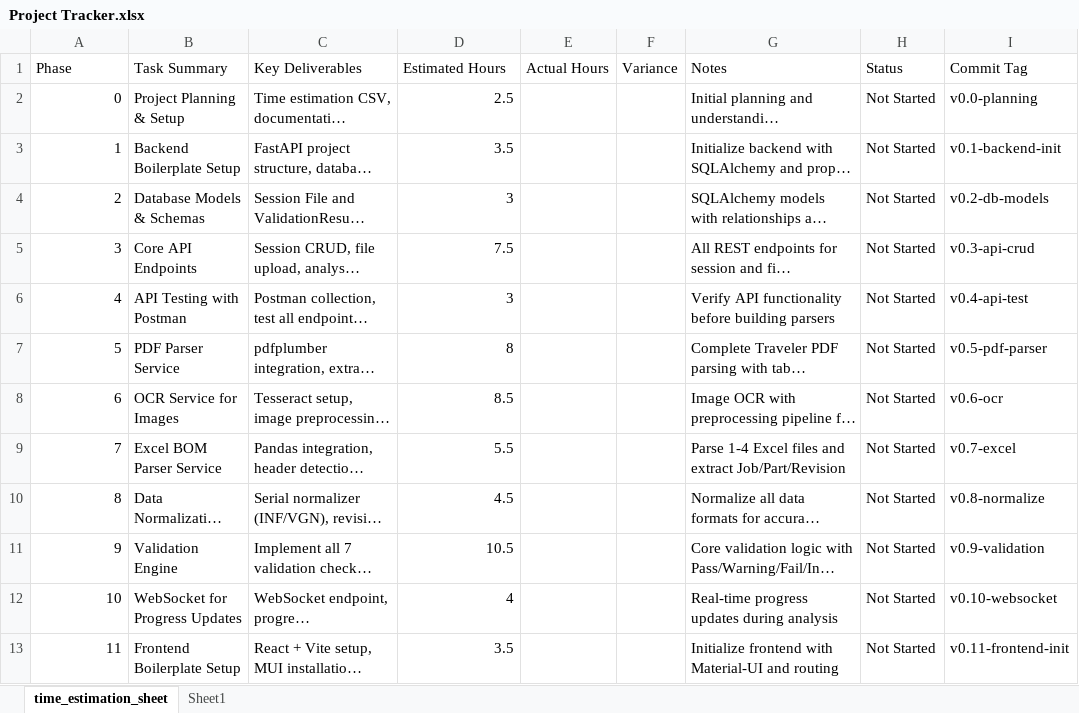
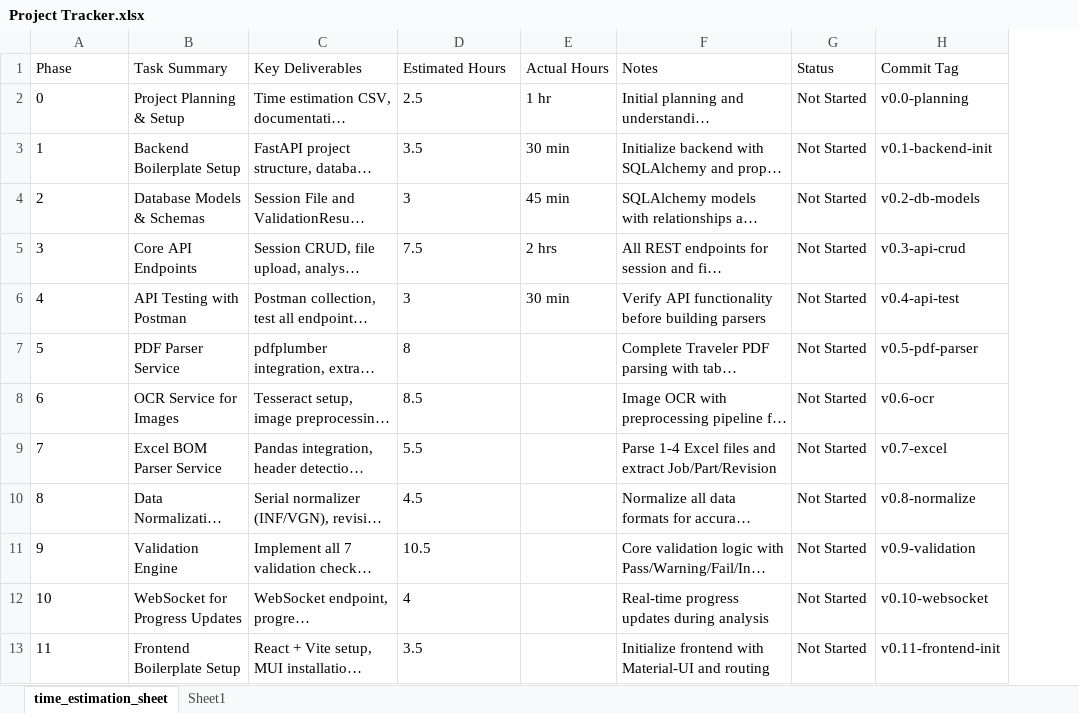
Before and after one commit to dgchovatiya/MFQC, an Excel workbook: Project Tracker.xlsx, sheet time_estimation_sheet, drawn as a sheet; only a part is shown; long unchanged cells end in …; values as stored, in another font and other column widths than the file's, no borders; table styles not drawn; the diff covers the shown part only; the diff names each change by its address in the sheet, - before the commit and + after, or states it on an @@ line.

Commit message:
sheet updated

```diff
--- a/Project Tracker.xlsx (sheet time_estimation_sheet)
+++ b/Project Tracker.xlsx (sheet time_estimation_sheet)
-column F (Variance), empty
-A2:A13 alignment: right
+A2:A13 alignment: left
-D2:D13 alignment: right
+D2:D13 alignment: left
-E2 (Actual Hours): (empty)
+E2 (Actual Hours): 1 hr
-E3 (Actual Hours): (empty)
+E3 (Actual Hours): 30 min
-E4 (Actual Hours): (empty)
+E4 (Actual Hours): 45 min
-E5 (Actual Hours): (empty)
+E5 (Actual Hours): 2 hrs
-E6 (Actual Hours): (empty)
+E6 (Actual Hours): 30 min
```
Also changed, not shown: cell formats elsewhere in this sheet.
